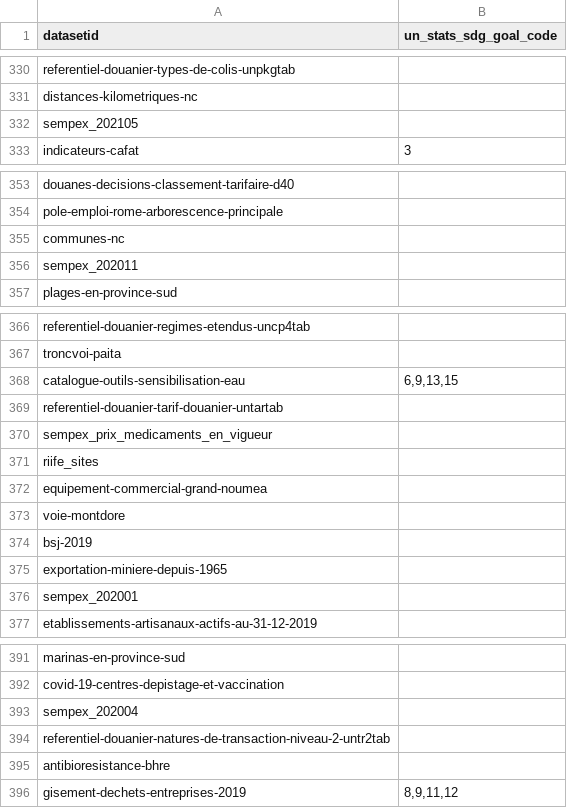
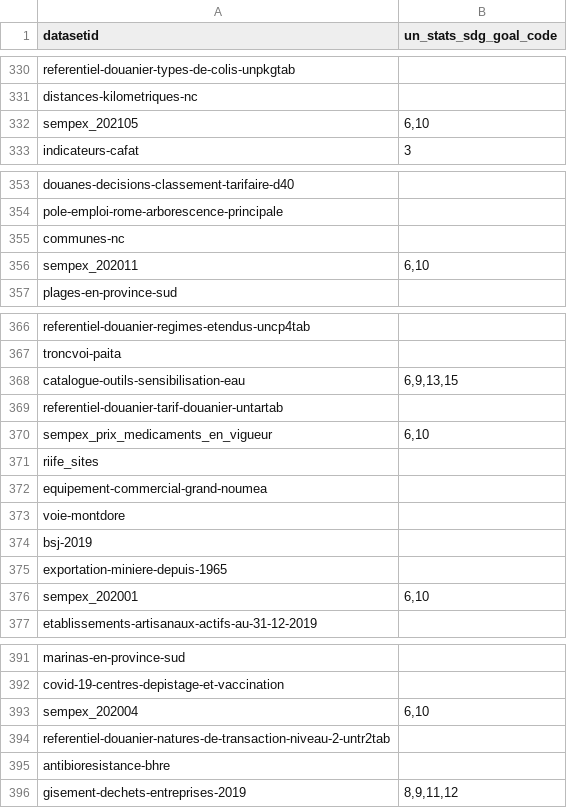
Before and after one commit to adriens/odata-data-gouv-nc, a CSV file: data/catalog_nc-un_stats_sdg_goal_with-headers.csv, drawn as a sheet; only a part is shown, gaps mark what is left out; the diff covers the shown part only.

Commit message:
Update catalog_nc-un_stats_sdg_goal_with-headers.csv

```diff
--- a/data/catalog_nc-un_stats_sdg_goal_with-headers.csv
+++ b/data/catalog_nc-un_stats_sdg_goal_with-headers.csv
@@ -331,3 +331,3 @@ referentiel-douanier-types-de-colis-unpkgtab,
 distances-kilometriques-nc,
-sempex_202105,
+sempex_202105,"6,10"
 indicateurs-cafat,3
@@ -355,3 +355,3 @@ pole-emploi-rome-arborescence-principale,
 communes-nc,
-sempex_202011,
+sempex_202011,"6,10"
 plages-en-province-sud,
@@ -369,3 +369,3 @@ catalogue-outils-sensibilisation-eau,"6,9,13,15"
 referentiel-douanier-tarif-douanier-untartab,
-sempex_prix_medicaments_en_vigueur,
+sempex_prix_medicaments_en_vigueur,"6,10"
 riife_sites,
@@ -375,3 +375,3 @@ bsj-2019,
 exportation-miniere-depuis-1965,
-sempex_202001,
+sempex_202001,"6,10"
 etablissements-artisanaux-actifs-au-31-12-2019,
@@ -392,3 +392,3 @@ marinas-en-province-sud,
 covid-19-centres-depistage-et-vaccination,
-sempex_202004,
+sempex_202004,"6,10"
 referentiel-douanier-natures-de-transaction-niveau-2-untr2tab,
```
Also changed, not shown: 10 added rows and 16 edited cells elsewhere in this file.
